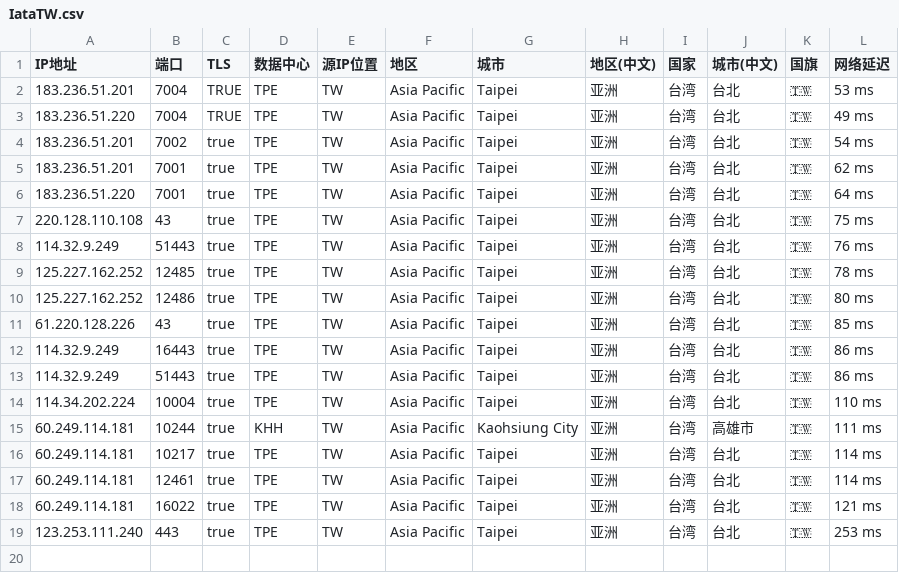
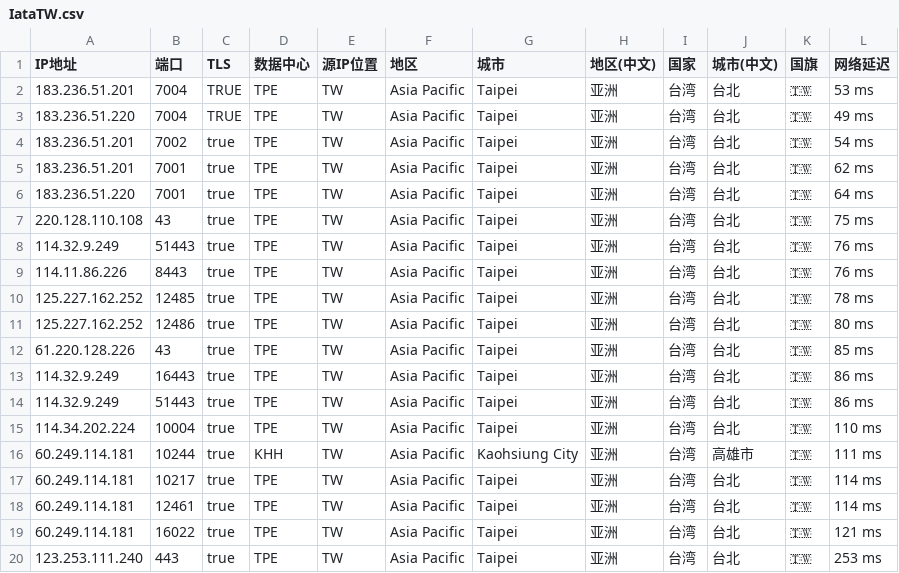
Before and after one commit to MR-DAzhi/WorkerVless2sub, a CSV file: IataTW.csv, drawn as a sheet.

Commit message:
更新 IataTW.csv

```diff
--- a/IataTW.csv
+++ b/IataTW.csv
@@ -8,2 +8,3 @@ IP地址,端口,TLS,数据中心,源IP位置,地区,城市,地区(中文),国家
 114.32.9.249,51443,true,TPE,TW,Asia Pacific,Taipei,亚洲,台湾,台北,🇹🇼,76 ms
+114.11.86.226,8443,true,TPE,TW,Asia Pacific,Taipei,亚洲,台湾,台北,🇹🇼,76 ms
 125.227.162.252,12485,true,TPE,TW,Asia Pacific,Taipei,亚洲,台湾,台北,🇹🇼,78 ms
```
